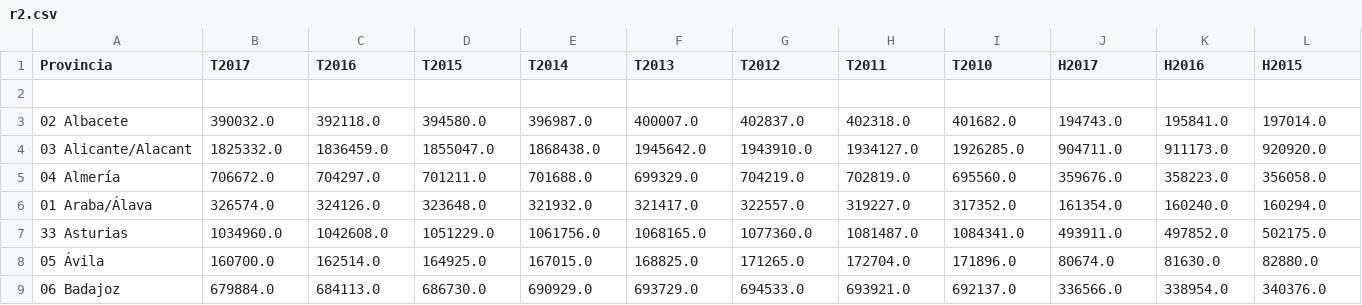
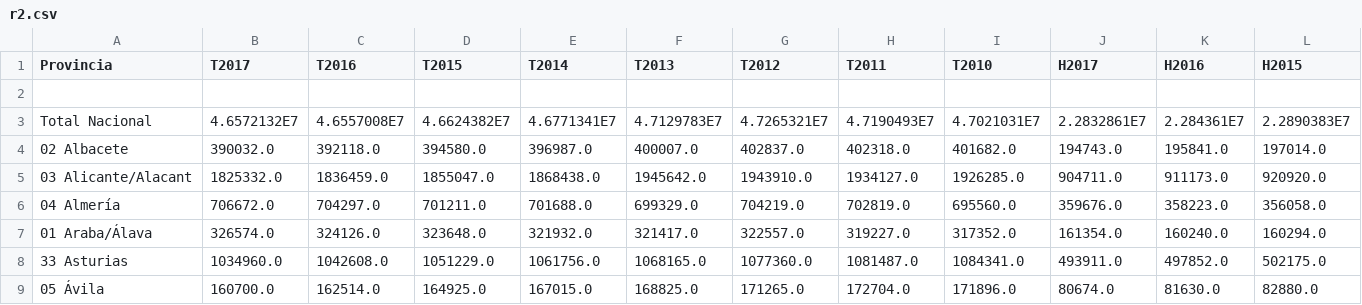
Before and after one commit to MiixZ/PTC_sesiones, a CSV file: poblacionP1/salidas/r2.csv, drawn as a sheet; only a part is shown; the shorter side is filled out with more unchanged rows; rows hold the shown columns only; the diff names each change by its address in the sheet, - before the commit and + after, or states it on an @@ line.

```diff
--- a/poblacionP1/salidas/r2.csv
+++ b/poblacionP1/salidas/r2.csv
+row 3: Total Nacional | 4.6572132E7 | 4.6557008E7 | 4.6624382E7 | 4.6771341E7 | 4.7129783E7 | 4.7265321E7 | 4.7190493E7 | 4.7021031E7 | 2.2832861E7 | 2.284361E7 | 2.2890383E7
```
Also changed, not shown: 3 other files.
